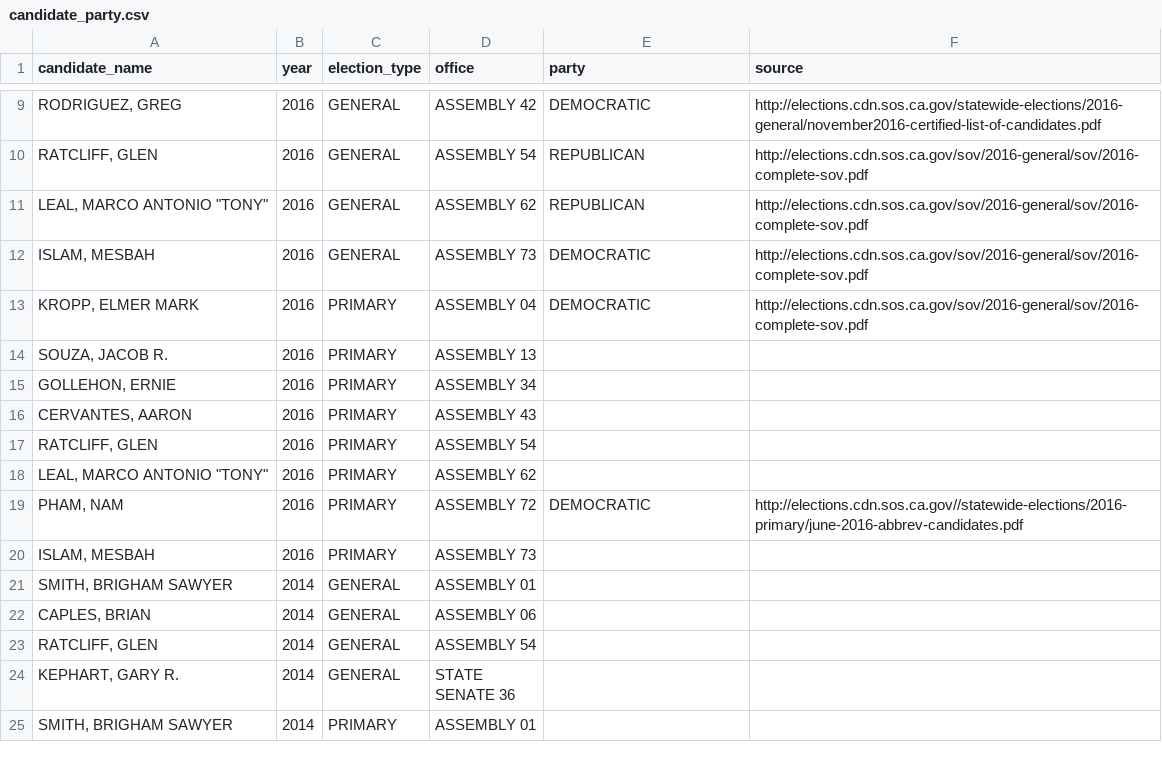
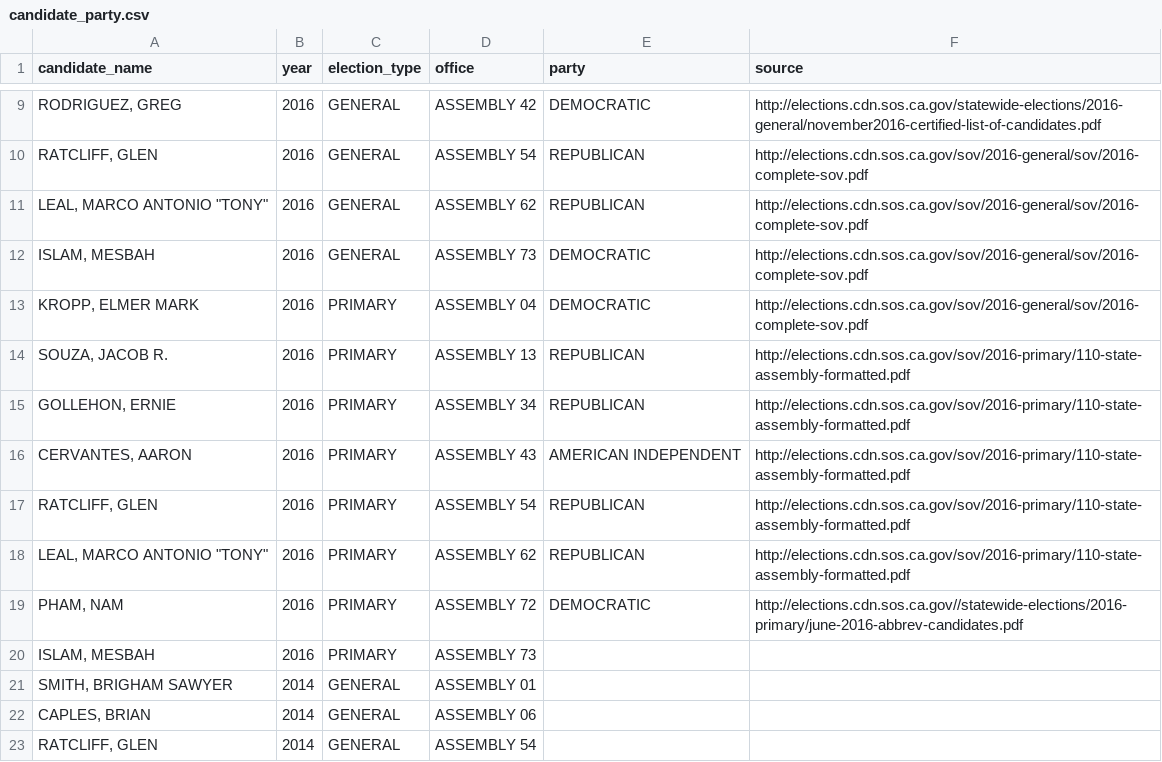
Before and after one commit to palewire/django-calaccess-processed-data, a CSV file: calaccess_processed/corrections/candidate_party.csv, drawn as a sheet; only a part is shown, gaps mark what is left out; the shorter side is filled out with more unchanged rows.

Commit message:
Update candidate_party.csv

```diff
--- a/calaccess_processed/corrections/candidate_party.csv
+++ b/calaccess_processed/corrections/candidate_party.csv
@@ -13,7 +13,7 @@ candidate_name,year,election_type,office,party,source
 "KROPP, ELMER MARK",2016,PRIMARY,ASSEMBLY 04,DEMOCRATIC,http://elections.cdn.sos.ca.gov/sov/2016-general/sov/2016-complete-sov.pdf
-"SOUZA, JACOB R.",2016,PRIMARY,ASSEMBLY 13,,
-"GOLLEHON, ERNIE",2016,PRIMARY,ASSEMBLY 34,,
-"CERVANTES, AARON",2016,PRIMARY,ASSEMBLY 43,,
-"RATCLIFF, GLEN",2016,PRIMARY,ASSEMBLY 54,,
-"LEAL, MARCO ANTONIO ""TONY""",2016,PRIMARY,ASSEMBLY 62,,
+"SOUZA, JACOB R.",2016,PRIMARY,ASSEMBLY 13,REPUBLICAN,http://elections.cdn.sos.ca.gov/sov/2016-primary/110-state-assembly-formatted.pdf
+"GOLLEHON, ERNIE",2016,PRIMARY,ASSEMBLY 34,REPUBLICAN,http://elections.cdn.sos.ca.gov/sov/2016-primary/110-state-assembly-formatted.pdf
+"CERVANTES, AARON",2016,PRIMARY,ASSEMBLY 43,AMERICAN INDEPENDENT,http://elections.cdn.sos.ca.gov/sov/2016-primary/110-state-assembly-formatted.pdf
+"RATCLIFF, GLEN",2016,PRIMARY,ASSEMBLY 54,REPUBLICAN,http://elections.cdn.sos.ca.gov/sov/2016-primary/110-state-assembly-formatted.pdf
+"LEAL, MARCO ANTONIO ""TONY""",2016,PRIMARY,ASSEMBLY 62,REPUBLICAN,http://elections.cdn.sos.ca.gov/sov/2016-primary/110-state-assembly-formatted.pdf
 "PHAM, NAM",2016,PRIMARY,ASSEMBLY 72,DEMOCRATIC,http://elections.cdn.sos.ca.gov//statewide-elections/2016-primary/june-2016-abbrev-candidates.pdf
```
